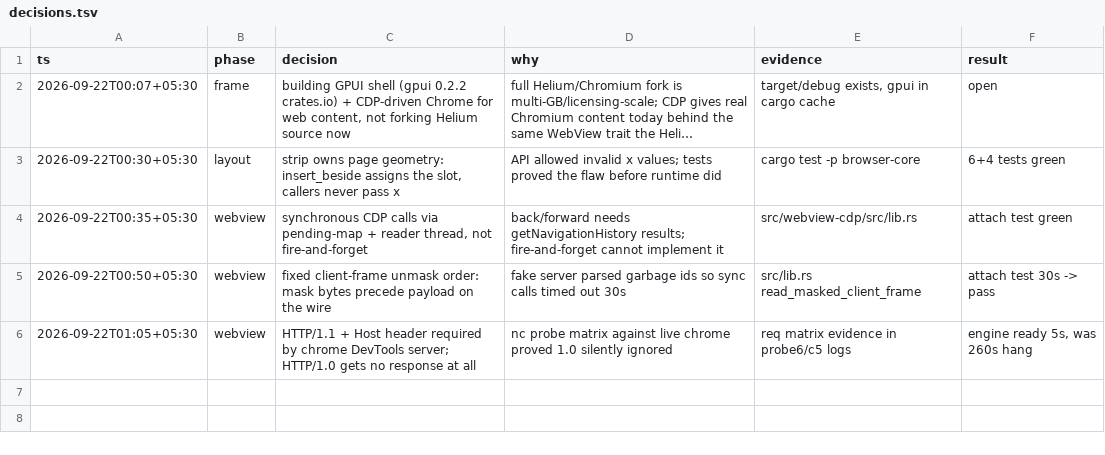
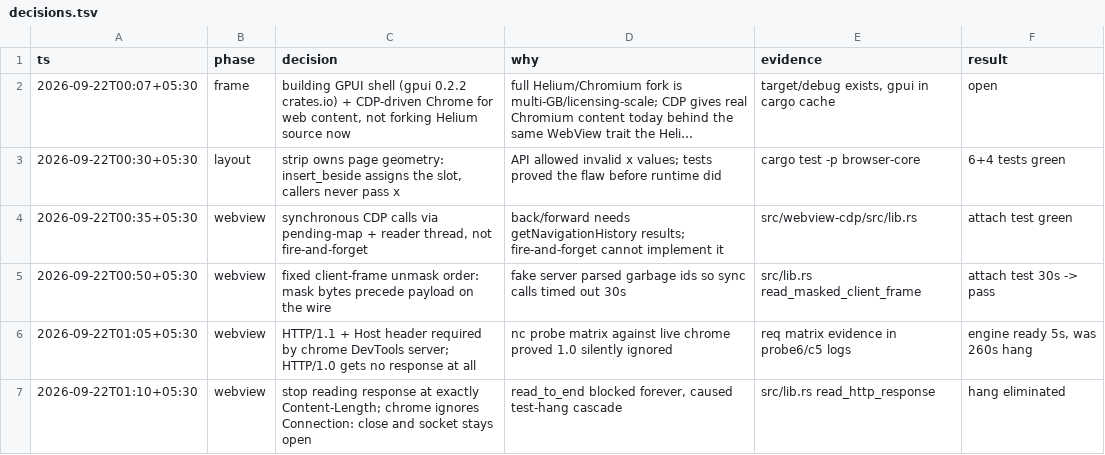
Before and after one commit to i-got-this-faa/Browser, a TSV file: decisions.tsv, drawn as a sheet; long unchanged cells end in …; the diff names each change by its address in the sheet, - before the commit and + after, or states it on an @@ line.

Commit message:
fix(webview): read exactly Content-Length, then stop
read_to_end blocked forever, caused test-hang cascade

src/lib.rs read_http_response

hang eliminated

```diff
--- a/decisions.tsv
+++ b/decisions.tsv
+row 7: 2026-09-22T01:10+05:30 | webview | stop reading response at exactly Content-Length; chrome ignores Connection: close and socket stays open | read_to_end blocked forever, caused test-hang cascade | src/lib.rs read_http_response | hang eliminated
```
Also changed, not shown: 1 other file.
